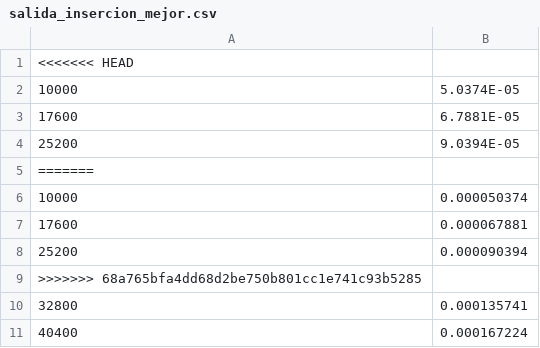
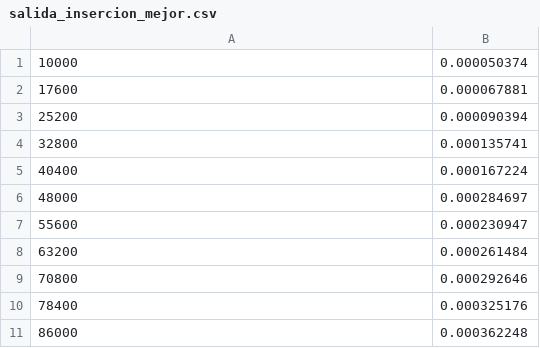
Before and after one commit to Javi5454/Lirio_Algortimica_2122, a CSV file: Practica_1/Memoria/data/Moya/salida_insercion_mejor.csv, drawn as a sheet; only a part is shown; the shorter side is filled out with more unchanged rows; the diff names each change by its address in the sheet, - before the commit and + after, or states it on an @@ line.

```diff
--- a/Practica_1/Memoria/data/Moya/salida_insercion_mejor.csv
+++ b/Practica_1/Memoria/data/Moya/salida_insercion_mejor.csv
-row 1: <<<<<<< HEAD
-row 2: 10000 | 5.0374E-05
-row 3: 17600 | 6.7881E-05
-row 4: 25200 | 9.0394E-05
-row 5: =======
-row 9: >>>>>>> 68a765bfa4dd68d2be750b801cc1e741c93b5285
```
Also changed, not shown: Practica_1/Memoria/data/Javi5454/salida_floyd_optimizado.csv, Practica_1/Memoria/data/Jota/salida_floyd_optimizado.csv, 24 other files.
